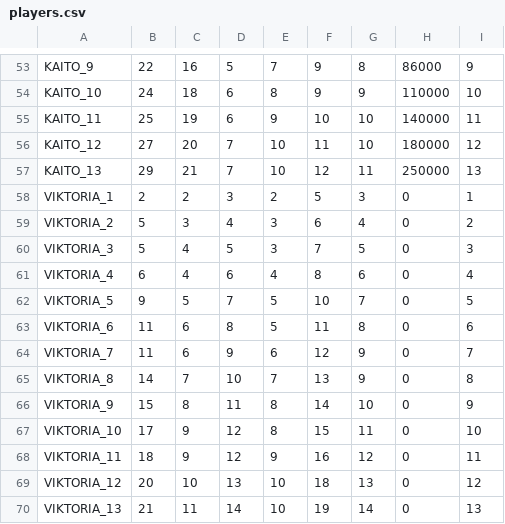
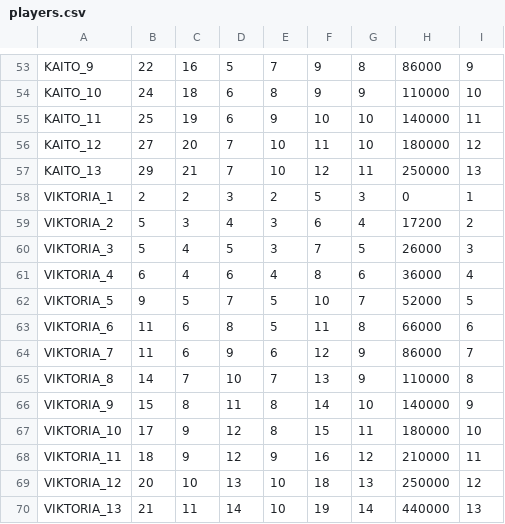
Before and after one commit to StephaneWeber/TennisApp, a CSV file: src/main/resources/data/players.csv, drawn as a sheet; only a part is shown, gaps mark what is left out.

Commit message:
Updated players costs

```diff
--- a/src/main/resources/data/players.csv
+++ b/src/main/resources/data/players.csv
@@ -58,13 +58,13 @@ KAITO_13,29,21,7,10,12,11,250000,13
 VIKTORIA_1,2,2,3,2,5,3,0,1
-VIKTORIA_2,5,3,4,3,6,4,0,2
-VIKTORIA_3,5,4,5,3,7,5,0,3
-VIKTORIA_4,6,4,6,4,8,6,0,4
-VIKTORIA_5,9,5,7,5,10,7,0,5
-VIKTORIA_6,11,6,8,5,11,8,0,6
-VIKTORIA_7,11,6,9,6,12,9,0,7
-VIKTORIA_8,14,7,10,7,13,9,0,8
-VIKTORIA_9,15,8,11,8,14,10,0,9
-VIKTORIA_10,17,9,12,8,15,11,0,10
-VIKTORIA_11,18,9,12,9,16,12,0,11
-VIKTORIA_12,20,10,13,10,18,13,0,12
-VIKTORIA_13,21,11,14,10,19,14,0,13
+VIKTORIA_2,5,3,4,3,6,4,17200,2
+VIKTORIA_3,5,4,5,3,7,5,26000,3
+VIKTORIA_4,6,4,6,4,8,6,36000,4
+VIKTORIA_5,9,5,7,5,10,7,52000,5
+VIKTORIA_6,11,6,8,5,11,8,66000,6
+VIKTORIA_7,11,6,9,6,12,9,86000,7
+VIKTORIA_8,14,7,10,7,13,9,110000,8
+VIKTORIA_9,15,8,11,8,14,10,140000,9
+VIKTORIA_10,17,9,12,8,15,11,180000,10
+VIKTORIA_11,18,9,12,9,16,12,210000,11
+VIKTORIA_12,20,10,13,10,18,13,250000,12
+VIKTORIA_13,21,11,14,10,19,14,440000,13
```
